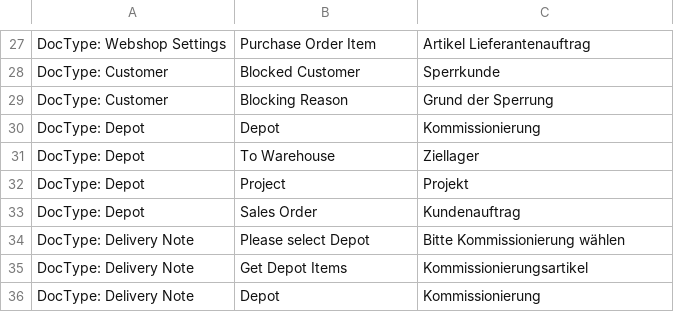
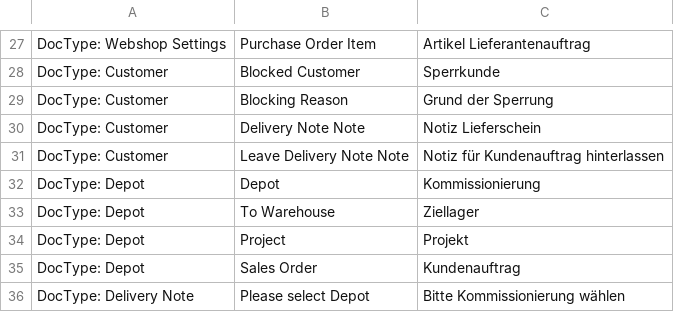
Before and after one commit to libracore/energielenker, a CSV file: energielenker/translations/de.csv, drawn as a sheet; only a part is shown, gaps mark what is left out; the shorter side is filled out with more unchanged rows.

```diff
--- a/energielenker/translations/de.csv
+++ b/energielenker/translations/de.csv
@@ -29,2 +29,4 @@ DocType: Customer,Blocked Customer,Sperrkunde
 DocType: Customer,Blocking Reason,Grund der Sperrung
+DocType: Customer,Delivery Note Note,Notiz Lieferschein
+DocType: Customer,Leave Delivery Note Note,Notiz für Kundenauftrag hinterlassen
 DocType: Depot,Depot,Kommissionierung
```
Also changed, not shown: 1 other file.
